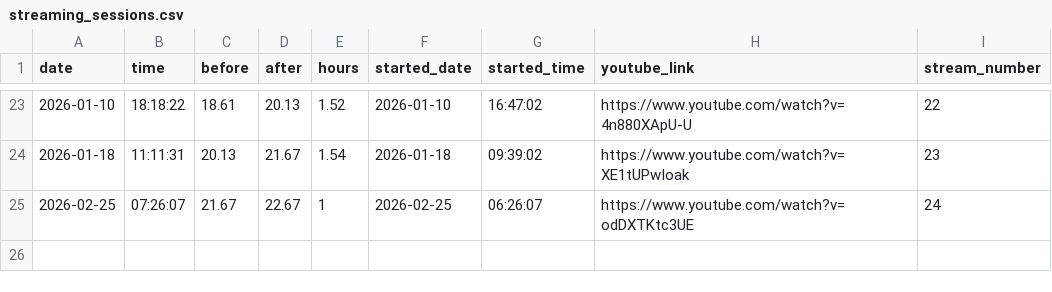
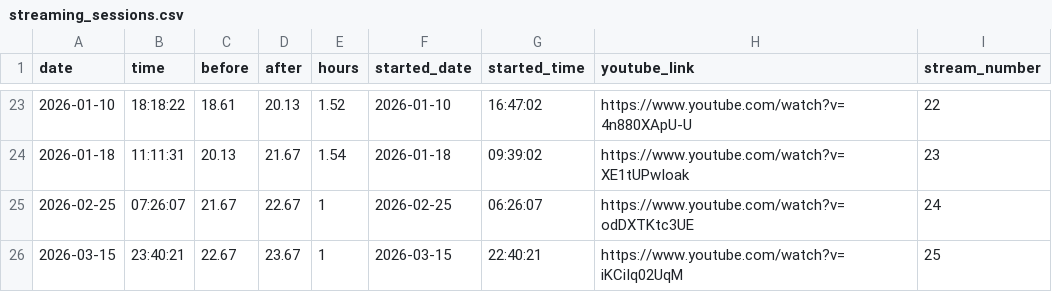
Before and after one commit to nebiyuelias1/Mandarin-progression, a CSV file: public/streaming_sessions.csv, drawn as a sheet; only a part is shown, gaps mark what is left out; the diff names each change by its address in the sheet, - before the commit and + after, or states it on an @@ line.

Commit message:
Record stream 25

```diff
--- a/public/streaming_sessions.csv
+++ b/public/streaming_sessions.csv
+row 26: 2026-03-15 | 23:40:21 | 22.67 | 23.67 | 1 | 2026-03-15 | 22:40:21 | https://www.youtube.com/watch?v=iKCiIq02UqM | 25
```
